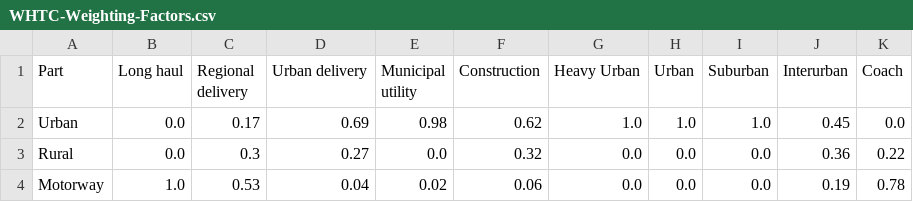
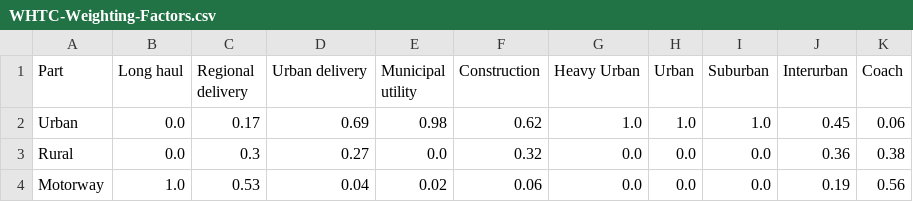
Before and after one commit to tanawadeatharva/BharatVECTO, a CSV file: VectoCore/VectoCore/Resources/Declaration/WHTC-Weighting-Factors.csv, drawn as a sheet.

Commit message:
updating whtc weighting factors

```diff
--- a/VectoCore/VectoCore/Resources/Declaration/WHTC-Weighting-Factors.csv
+++ b/VectoCore/VectoCore/Resources/Declaration/WHTC-Weighting-Factors.csv
@@ -1,4 +1,4 @@
 Part     , Long haul , Regional delivery , Urban delivery , Municipal utility , Construction , Heavy Urban , Urban , Suburban , Interurban , Coach
-Urban    , 0.0       , 0.17              , 0.69           , 0.98              , 0.62         , 1.0         , 1.0   , 1.0      , 0.45       , 0.0
-Rural    , 0.0       , 0.3               , 0.27           , 0.0               , 0.32         , 0.0         , 0.0   , 0.0      , 0.36       , 0.22
-Motorway , 1.0       , 0.53              , 0.04           , 0.02              , 0.06         , 0.0         , 0.0   , 0.0      , 0.19       , 0.78
+Urban    , 0.0       , 0.17              , 0.69           , 0.98              , 0.62         , 1.0         , 1.0   , 1.0      , 0.45       , 0.06
+Rural    , 0.0       , 0.3               , 0.27           , 0.0               , 0.32         , 0.0         , 0.0   , 0.0      , 0.36       , 0.38
+Motorway , 1.0       , 0.53              , 0.04           , 0.02              , 0.06         , 0.0         , 0.0   , 0.0      , 0.19       , 0.56
```
